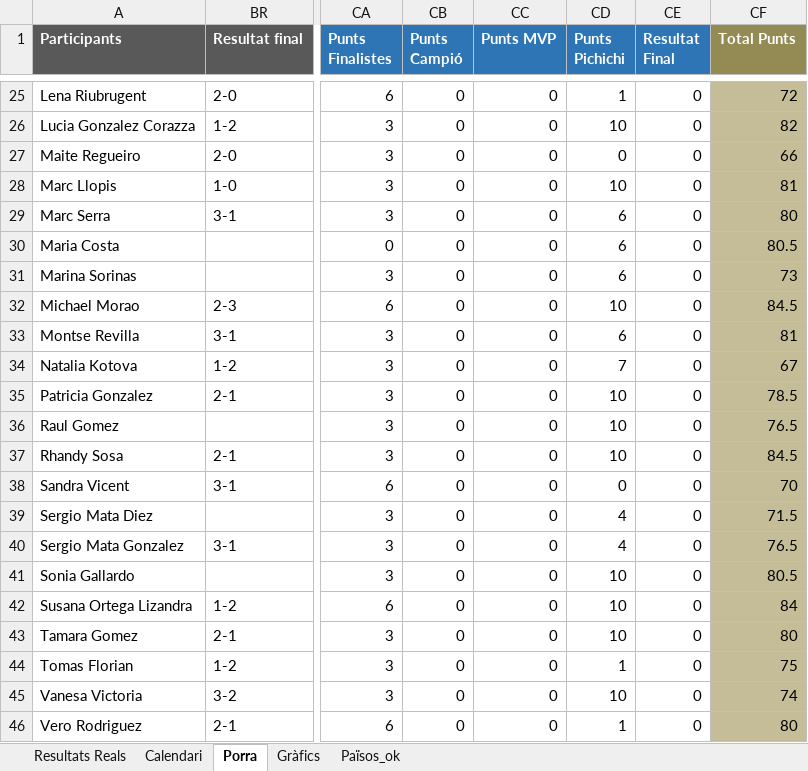
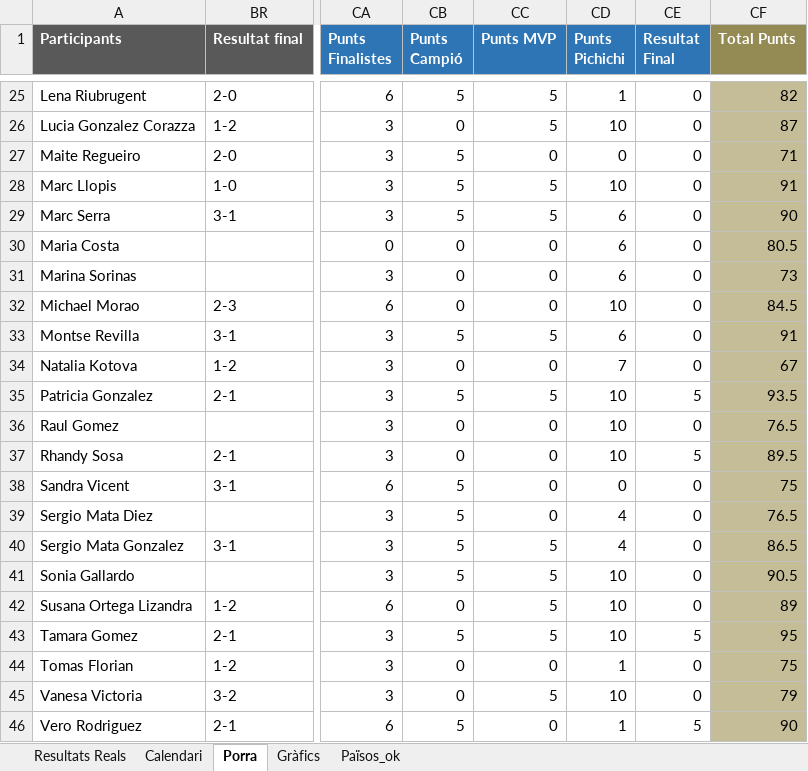
Before and after one commit to marcllopisraja-crypto/testporra, an Excel workbook: Porra_Mundial_Final_Definitiva.xlsx, sheet Porra, drawn as a sheet; only a part is shown, gaps mark what is left out; values as stored, in another font and other column widths than the file's, no borders; the diff covers the shown part only; the diff names each change by its address in the sheet, - before the commit and + after, or states it on an @@ line.

```diff
--- a/Porra_Mundial_Final_Definitiva.xlsx (sheet Porra)
+++ b/Porra_Mundial_Final_Definitiva.xlsx (sheet Porra)
-CB25 (Punts Campió): 0
+CB25 (Punts Campió): 5
-CC25:CC26 (Punts MVP): 0
+CC25:CC26 (Punts MVP): 5
-CF25 (Total Punts): 72
+CF25 (Total Punts): 82
-CF26 (Total Punts): 82
+CF26 (Total Punts): 87
-CB27:CB29 (Punts Campió): 0
+CB27:CB29 (Punts Campió): 5
-CF27 (Total Punts): 66
+CF27 (Total Punts): 71
-CC28:CC29 (Punts MVP): 0
+CC28:CC29 (Punts MVP): 5
-CF28 (Total Punts): 81
+CF28 (Total Punts): 91
-CF29 (Total Punts): 80
+CF29 (Total Punts): 90
-CB33 (Punts Campió): 0
+CB33 (Punts Campió): 5
-CC33 (Punts MVP): 0
+CC33 (Punts MVP): 5
-CF33 (Total Punts): 81
+CF33 (Total Punts): 91
-CB35 (Punts Campió): 0
+CB35 (Punts Campió): 5
-CC35 (Punts MVP): 0
+CC35 (Punts MVP): 5
-CE35 (Resultat Final): 0
+CE35 (Resultat Final): 5
-CF35 (Total Punts): 78.5
+CF35 (Total Punts): 93.5
-CE37 (Resultat Final): 0
+CE37 (Resultat Final): 5
-CF37 (Total Punts): 84.5
+CF37 (Total Punts): 89.5
-CB38:CB41 (Punts Campió): 0
+CB38:CB41 (Punts Campió): 5
-CF38 (Total Punts): 70
+CF38 (Total Punts): 75
-CF39 (Total Punts): 71.5
+CF39 (Total Punts): 76.5
-CC40:CC43 (Punts MVP): 0
+CC40:CC43 (Punts MVP): 5
-CF40 (Total Punts): 76.5
+CF40 (Total Punts): 86.5
-CF41 (Total Punts): 80.5
+CF41 (Total Punts): 90.5
-CF42 (Total Punts): 84
+CF42 (Total Punts): 89
-CB43 (Punts Campió): 0
+CB43 (Punts Campió): 5
-CE43 (Resultat Final): 0
+CE43 (Resultat Final): 5
-CF43 (Total Punts): 80
+CF43 (Total Punts): 95
-CC45 (Punts MVP): 0
+CC45 (Punts MVP): 5
-CF45 (Total Punts): 74
+CF45 (Total Punts): 79
-CB46 (Punts Campió): 0
+CB46 (Punts Campió): 5
-CE46 (Resultat Final): 0
+CE46 (Resultat Final): 5
-CF46 (Total Punts): 80
+CF46 (Total Punts): 90
```
Also changed, not shown: 62 edited cells elsewhere in this sheet, sheet Resultats Reals, sheet Calendari.
